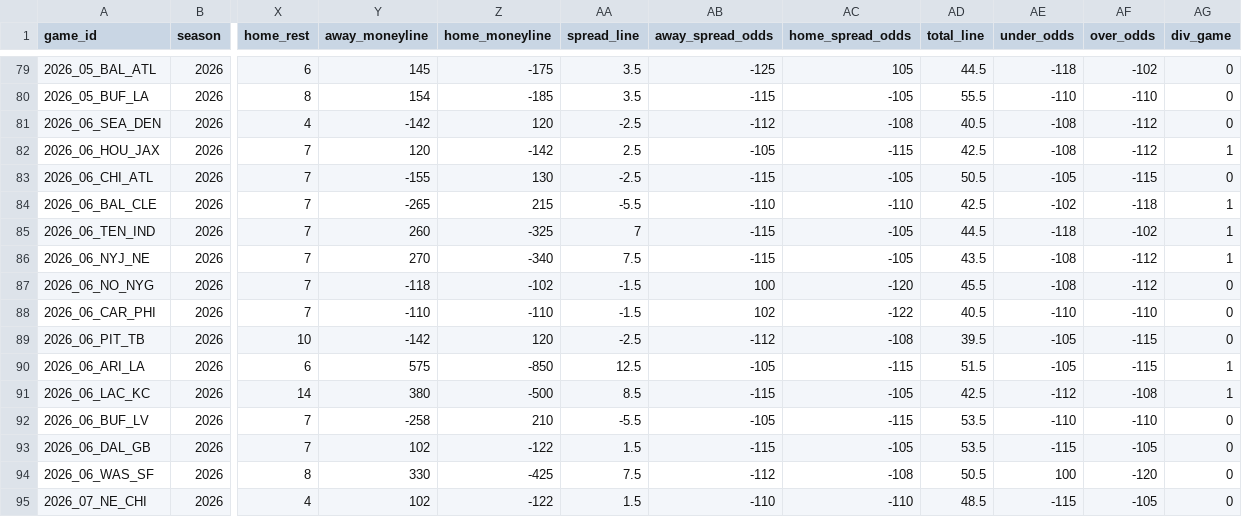
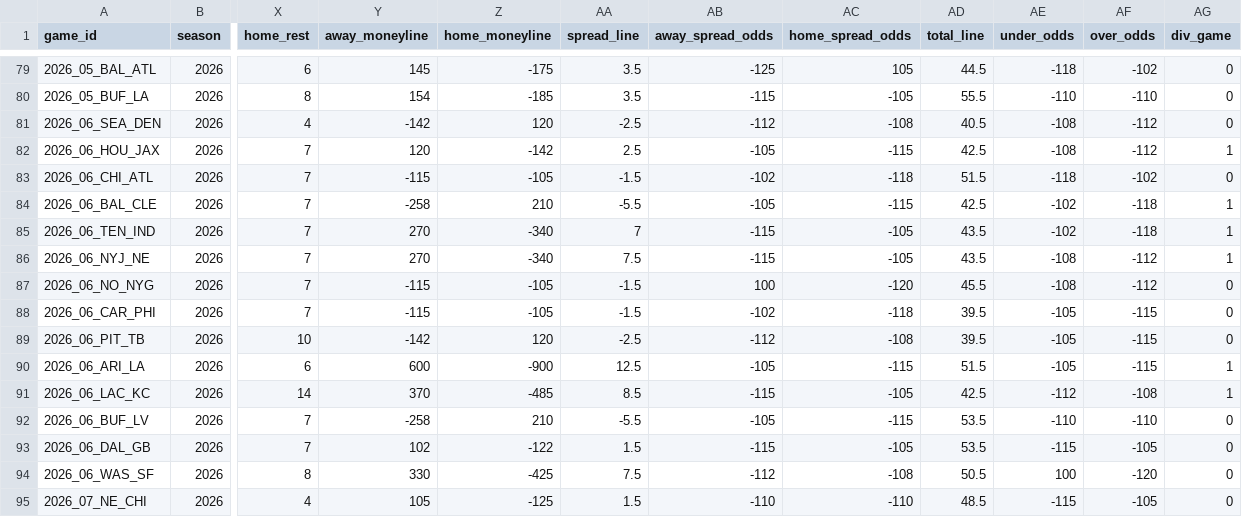
Before and after one commit to jlwin1995-alt/Bball, a CSV file: football/data/raw/schedule.csv, drawn as a sheet; only a part is shown, gaps mark what is left out; the diff covers the shown part only; the diff names each change by its address in the sheet, - before the commit and + after, or states it on an @@ line.

```diff
--- a/football/data/raw/schedule.csv
+++ b/football/data/raw/schedule.csv
-Y83 (away_moneyline): -155
+Y83 (away_moneyline): -115
-Z83 (home_moneyline): 130
+Z83 (home_moneyline): -105
-AA83 (spread_line): -2.5
+AA83 (spread_line): -1.5
-AB83 (away_spread_odds): -115
+AB83 (away_spread_odds): -102
-AC83 (home_spread_odds): -105
+AC83 (home_spread_odds): -118
-AD83 (total_line): 50.5
+AD83 (total_line): 51.5
-AE83 (under_odds): -105
+AE83 (under_odds): -118
-AF83 (over_odds): -115
+AF83 (over_odds): -102
-Y84 (away_moneyline): -265
+Y84 (away_moneyline): -258
-Z84 (home_moneyline): 215
+Z84 (home_moneyline): 210
-AB84 (away_spread_odds): -110
+AB84 (away_spread_odds): -105
-AC84 (home_spread_odds): -110
+AC84 (home_spread_odds): -115
-Y85 (away_moneyline): 260
+Y85 (away_moneyline): 270
-Z85 (home_moneyline): -325
+Z85 (home_moneyline): -340
-AD85 (total_line): 44.5
+AD85 (total_line): 43.5
-AE85 (under_odds): -118
+AE85 (under_odds): -102
-AF85 (over_odds): -102
+AF85 (over_odds): -118
-Y87 (away_moneyline): -118
+Y87 (away_moneyline): -115
-Z87 (home_moneyline): -102
+Z87 (home_moneyline): -105
-Y88 (away_moneyline): -110
+Y88 (away_moneyline): -115
-Z88 (home_moneyline): -110
+Z88 (home_moneyline): -105
-AB88 (away_spread_odds): 102
+AB88 (away_spread_odds): -102
-AC88 (home_spread_odds): -122
+AC88 (home_spread_odds): -118
-AD88 (total_line): 40.5
+AD88 (total_line): 39.5
-AE88 (under_odds): -110
+AE88 (under_odds): -105
-AF88 (over_odds): -110
+AF88 (over_odds): -115
-Y90 (away_moneyline): 575
+Y90 (away_moneyline): 600
-Z90 (home_moneyline): -850
+Z90 (home_moneyline): -900
-Y91 (away_moneyline): 380
+Y91 (away_moneyline): 370
-Z91 (home_moneyline): -500
+Z91 (home_moneyline): -485
-Y95 (away_moneyline): 102
+Y95 (away_moneyline): 105
-Z95 (home_moneyline): -122
+Z95 (home_moneyline): -125
```
Also changed, not shown: 14 edited cells elsewhere in this file, football/data/raw/cfb_games.csv, 6 other files.
